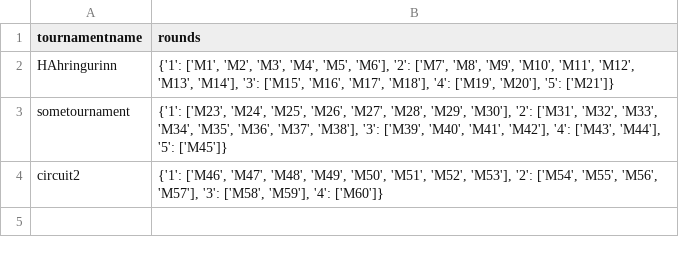
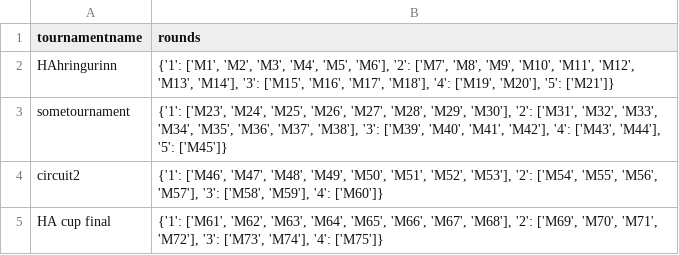
Before and after one commit to DavidAzathoth/verklegt1_2025_h-pur27, a CSV file: StorageLayer/Data/bracket.csv, drawn as a sheet.

```diff
--- a/StorageLayer/Data/bracket.csv
+++ b/StorageLayer/Data/bracket.csv
@@ -4 +4,2 @@ sometournament,"{'1': ['M23', 'M24', 'M25', 'M26', 'M27', 'M28', 'M29', 'M30'],
 circuit2,"{'1': ['M46', 'M47', 'M48', 'M49', 'M50', 'M51', 'M52', 'M53'], '2': ['M54', 'M55', 'M56', 'M57'], '3': ['M58', 'M59'], '4': ['M60']}"
+HA cup final,"{'1': ['M61', 'M62', 'M63', 'M64', 'M65', 'M66', 'M67', 'M68'], '2': ['M69', 'M70', 'M71', 'M72'], '3': ['M73', 'M74'], '4': ['M75']}"
```
Also changed, not shown: 17 other files.
